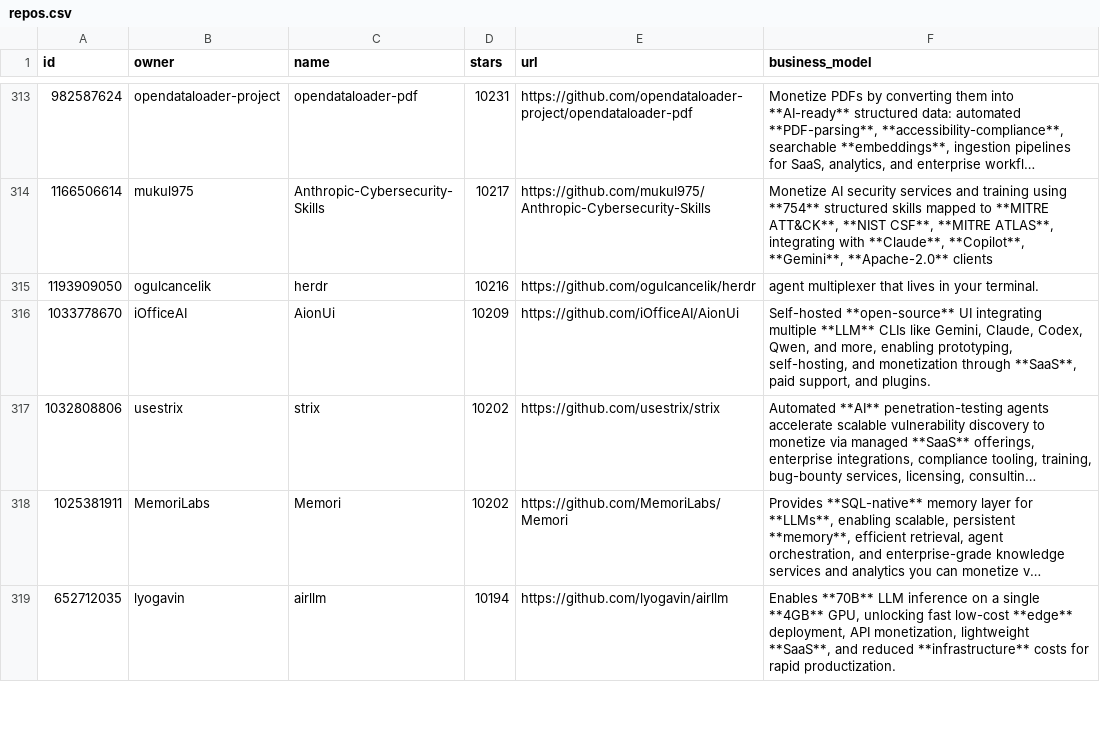
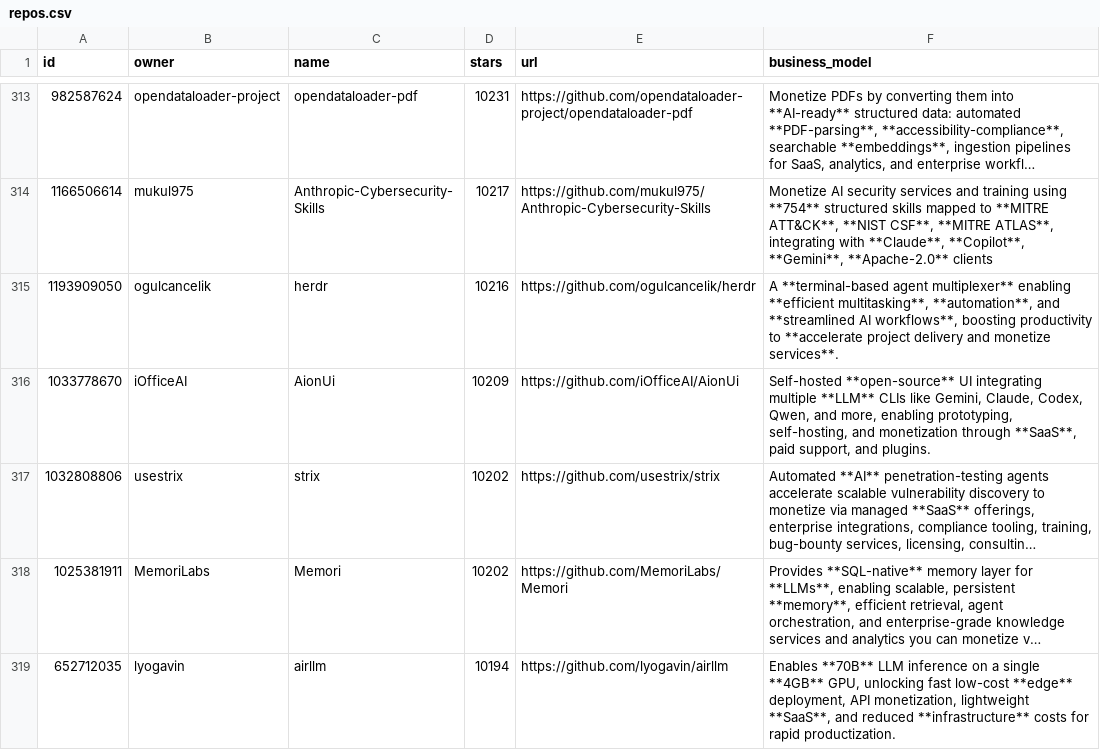
Before and after one commit to Ununp3ntium115/MakeMoneyWithAI, a CSV file: repos.csv, drawn as a sheet; only a part is shown, gaps mark what is left out; long unchanged cells end in …; the diff covers the shown part only.

```diff
--- a/repos.csv
+++ b/repos.csv
@@ -314,3 +314,3 @@ id,owner,name,stars,url,business_model
 1166506614,mukul975,Anthropic-Cybersecurity-Skills,10217,https://github.com/mukul975/Anthropic-Cybersecurity-Skills,"Monetize AI security services and training using **754** structured skills mapped to **MITRE ATT&CK**, **NIST CSF**, **MITRE ATLAS**, integrating with **Claude**, **Copilot**, **Gemini**, **Apache-2.0** clients"
-1193909050,ogulcancelik,herdr,10216,https://github.com/ogulcancelik/herdr,agent multiplexer that lives in your terminal.
+1193909050,ogulcancelik,herdr,10216,https://github.com/ogulcancelik/herdr,"A **terminal-based agent multiplexer** enabling **efficient multitasking**, **automation**, and **streamlined AI workflows**, boosting productivity to **accelerate project delivery and monetize services**."
 1033778670,iOfficeAI,AionUi,10209,https://github.com/iOfficeAI/AionUi,"Self-hosted **open-source** UI integrating multiple **LLM** CLIs like Gemini, Claude, Codex, Qwen, and more, enabling prototyping, self-hosting, and monetization through **SaaS**, paid support, and plugins."
```
Also changed, not shown: 42 edited cells elsewhere in this file, 1 other file.
